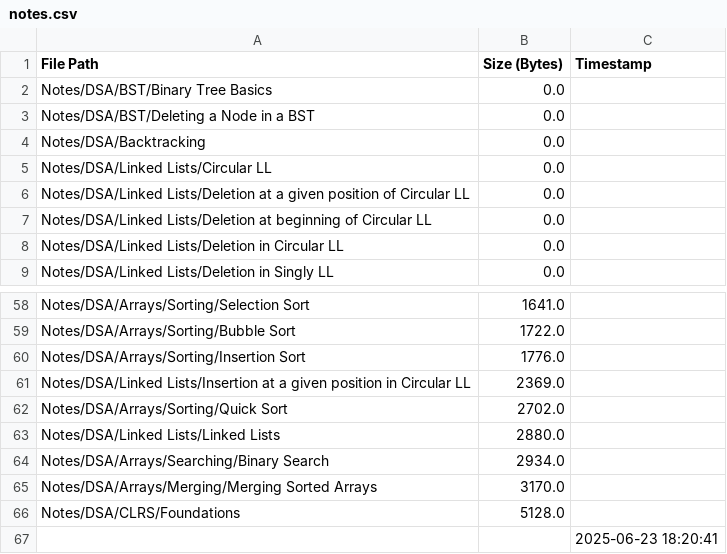
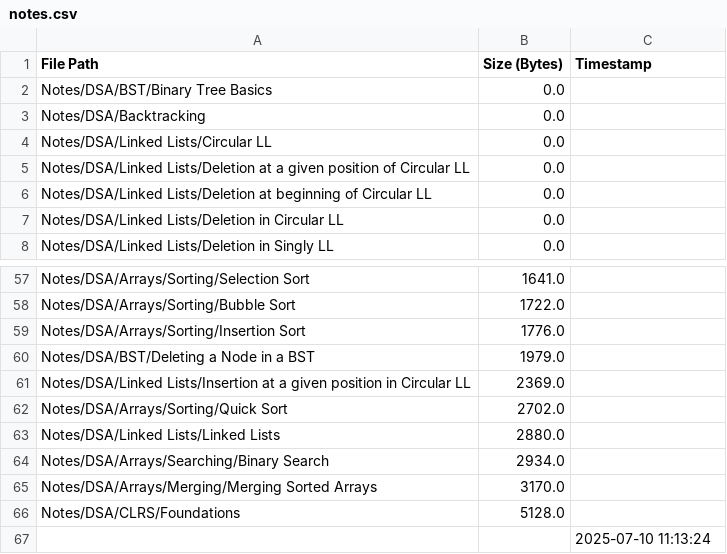
Before and after one commit to AyanRuzdan/cse-material, a CSV file: notes.csv, drawn as a sheet; only a part is shown, gaps mark what is left out.

```diff
--- a/notes.csv
+++ b/notes.csv
@@ -2,3 +2,2 @@ File Path,Size (Bytes),Timestamp
 Notes/DSA/BST/Binary Tree Basics,0.0,
-Notes/DSA/BST/Deleting a Node in a BST,0.0,
 Notes/DSA/Backtracking,0.0,
@@ -60,2 +59,3 @@ Notes/DSA/Arrays/Sorting/Bubble Sort,1722.0,
 Notes/DSA/Arrays/Sorting/Insertion Sort,1776.0,
+Notes/DSA/BST/Deleting a Node in a BST,1979.0,
 Notes/DSA/Linked Lists/Insertion at a given position in Circular LL,2369.0,
@@ -66,2 +66,2 @@ Notes/DSA/Arrays/Merging/Merging Sorted Arrays,3170.0,
 Notes/DSA/CLRS/Foundations,5128.0,
-,,2025-06-23 18:20:41
+,,2025-07-10 11:13:24
```
Also changed, not shown: questions.csv.
